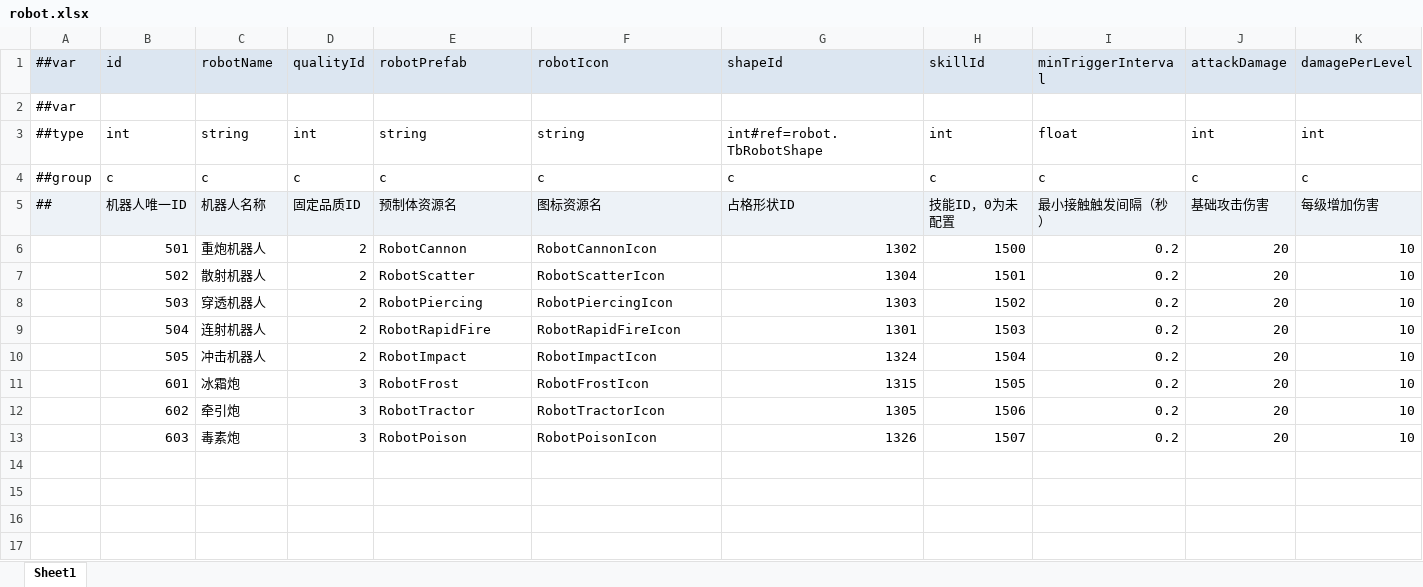
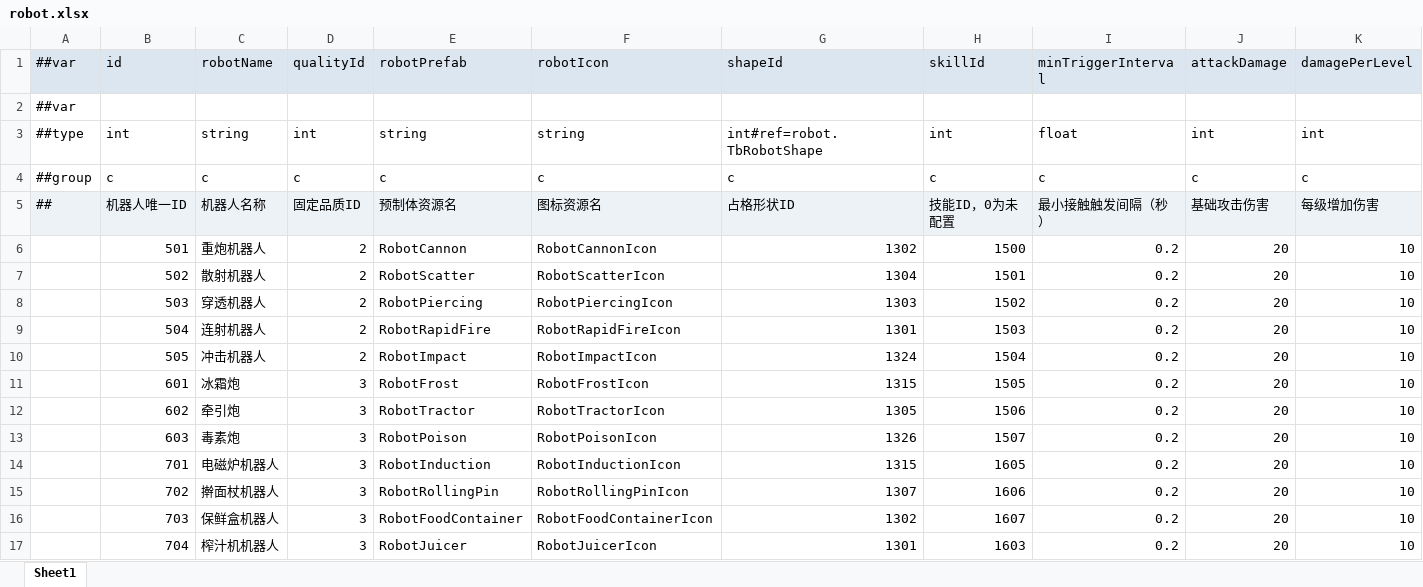
Before and after one commit to grorge15/FreshGuard, an Excel workbook: GameConfig/Datas/robot.xlsx, sheet Sheet1, drawn as a sheet; values as stored, in another font and other column widths than the file's, no borders; the diff names each change by its address in the sheet, - before the commit and + after, or states it on an @@ line.

```diff
--- a/GameConfig/Datas/robot.xlsx (sheet Sheet1)
+++ b/GameConfig/Datas/robot.xlsx (sheet Sheet1)
+row 14:  | 701 | 电磁炉机器人 | 3 | RobotInduction | RobotInductionIcon | 1315 | 1605 | 0.2 | 20 | 10
+row 15:  | 702 | 擀面杖机器人 | 3 | RobotRollingPin | RobotRollingPinIcon | 1307 | 1606 | 0.2 | 20 | 10
+row 16:  | 703 | 保鲜盒机器人 | 3 | RobotFoodContainer | RobotFoodContainerIcon | 1302 | 1607 | 0.2 | 20 | 10
+row 17:  | 704 | 榨汁机机器人 | 3 | RobotJuicer | RobotJuicerIcon | 1301 | 1603 | 0.2 | 20 | 10
```
Also changed, not shown: GameConfig/Datas/__enums__.xlsx, GameConfig/Datas/buff.xlsx, 4 other files.
